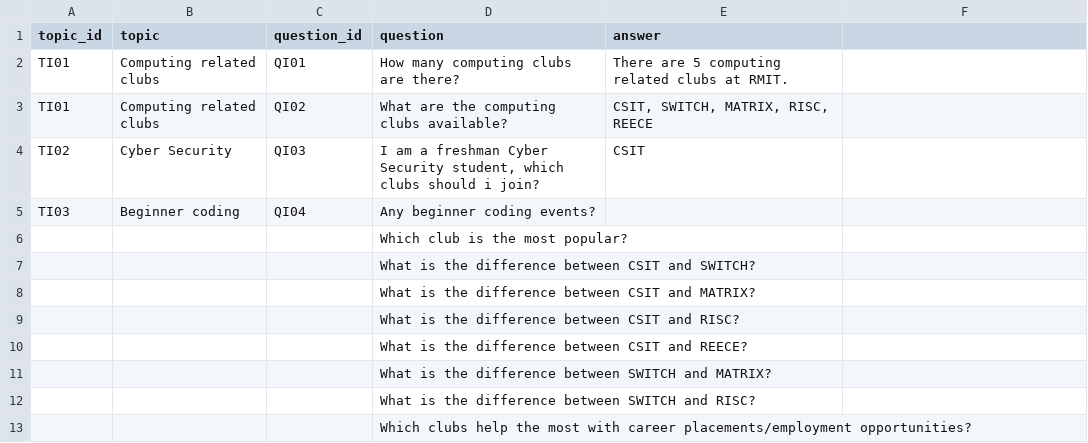
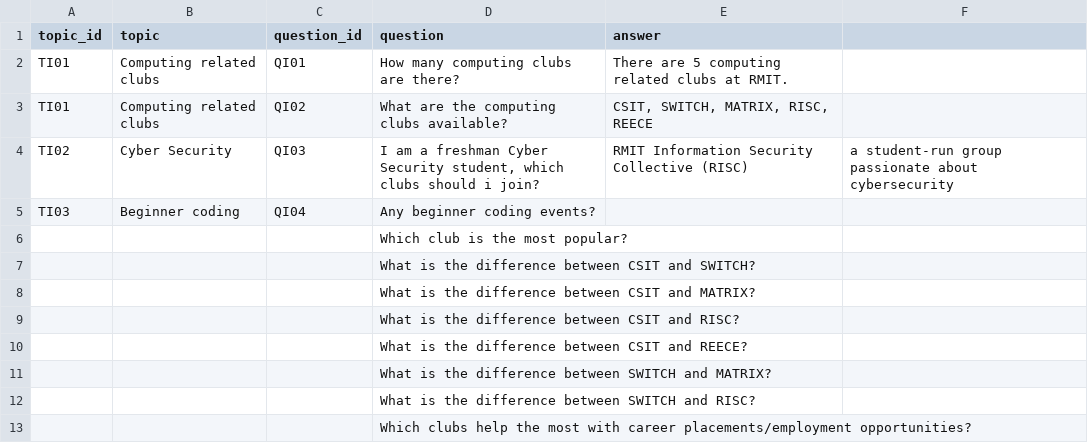
Before and after one commit to redvankk/Group_98_Ngargee, a CSV file: data/query.csv, drawn as a sheet.

Commit message:
Update query.csv

```diff
--- a/data/query.csv
+++ b/data/query.csv
@@ -3,3 +3,3 @@ TI01,Computing related clubs,QI01,How many computing clubs are there?,There are
 TI01,Computing related clubs,QI02,What are the computing clubs available? ,"CSIT, SWITCH, MATRIX, RISC, REECE",,
-TI02,Cyber Security,QI03,"I am a freshman Cyber Security student, which clubs should i join?",CSIT,,
+TI02,Cyber Security,QI03,"I am a freshman Cyber Security student, which clubs should i join?", RMIT Information Security Collective (RISC), a student-run group passionate about cybersecurity
 TI03,Beginner coding,QI04,Any  beginner coding events?,,,
```
